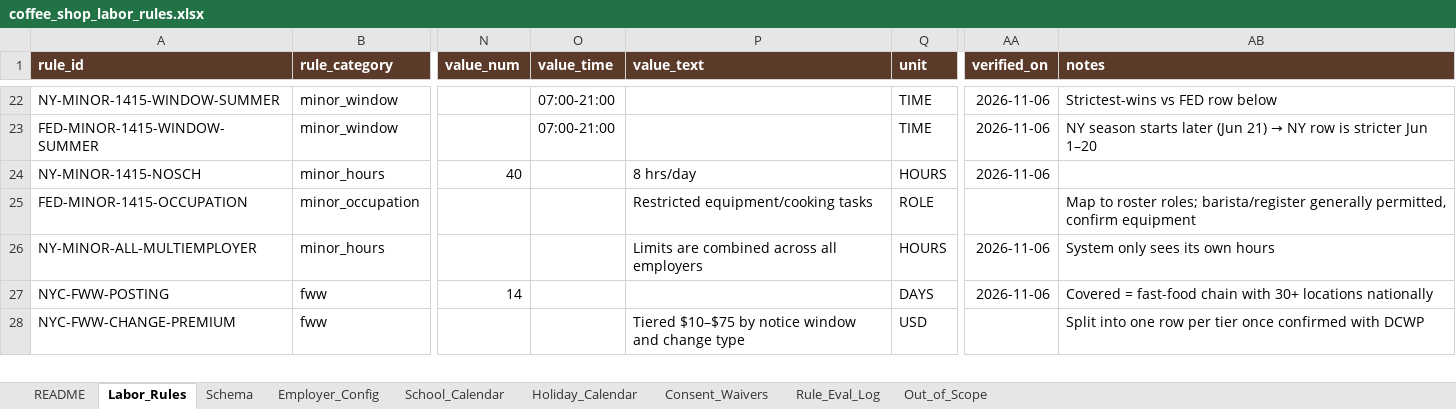
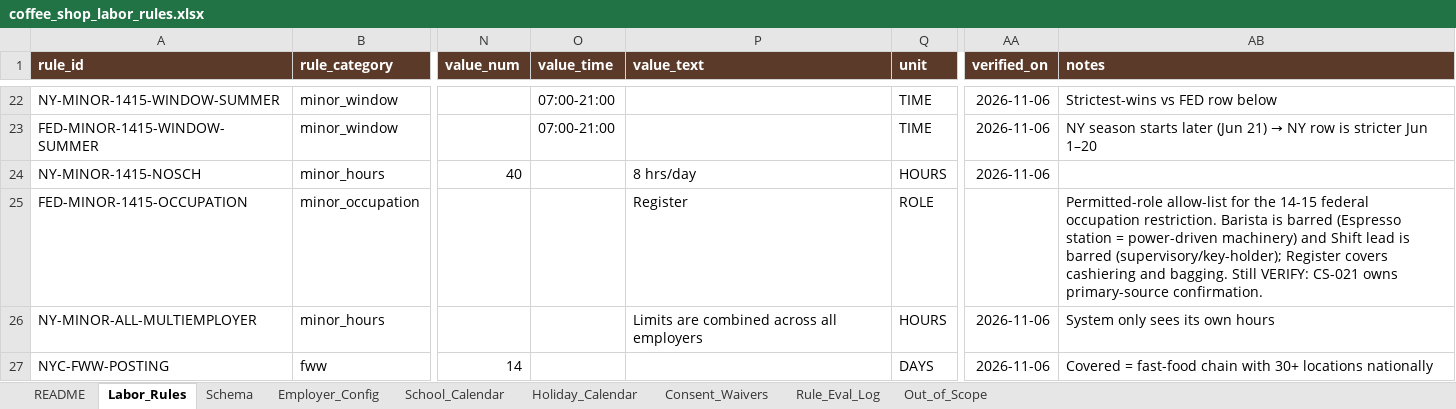
Before and after one commit to jbaker7989/CoffeeShop-Scheduler, an Excel workbook: data/coffee_shop_labor_rules.xlsx, sheet Labor_Rules, drawn as a sheet; only a part is shown, gaps mark what is left out; the shorter side is filled out with more unchanged rows; values as stored, in another font and other column widths than the file's, no borders; the diff names each change by its address in the sheet, - before the commit and + after, or states it on an @@ line.

```diff
--- a/data/coffee_shop_labor_rules.xlsx (sheet Labor_Rules)
+++ b/data/coffee_shop_labor_rules.xlsx (sheet Labor_Rules)
-P25 (value_text): Restricted equipment/cooking tasks
+P25 (value_text): Register
-AB25 (notes): Map to roster roles; barista/register generally permitted, confirm equipment
+AB25 (notes): Permitted-role allow-list for the 14-15 federal occupation restriction. Barista is barred (Espresso station = power-driven machinery) and Shift lead is barred (supervisory/key-holder); Register covers cashiering and bagging. Still VERIFY: CS-021 owns primary-source confirmation.
```
Also changed, not shown: 3 other files.
